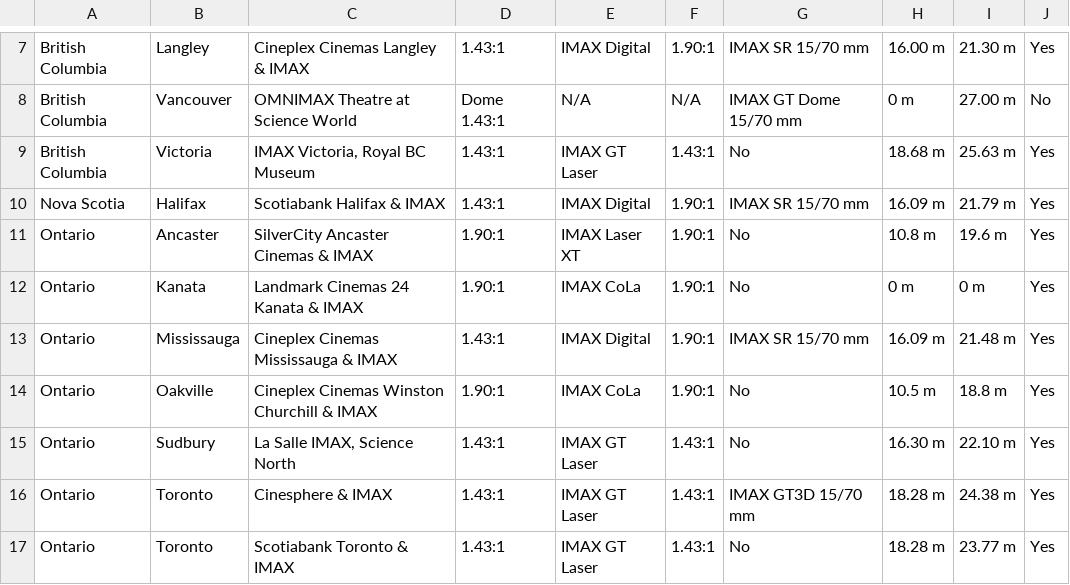
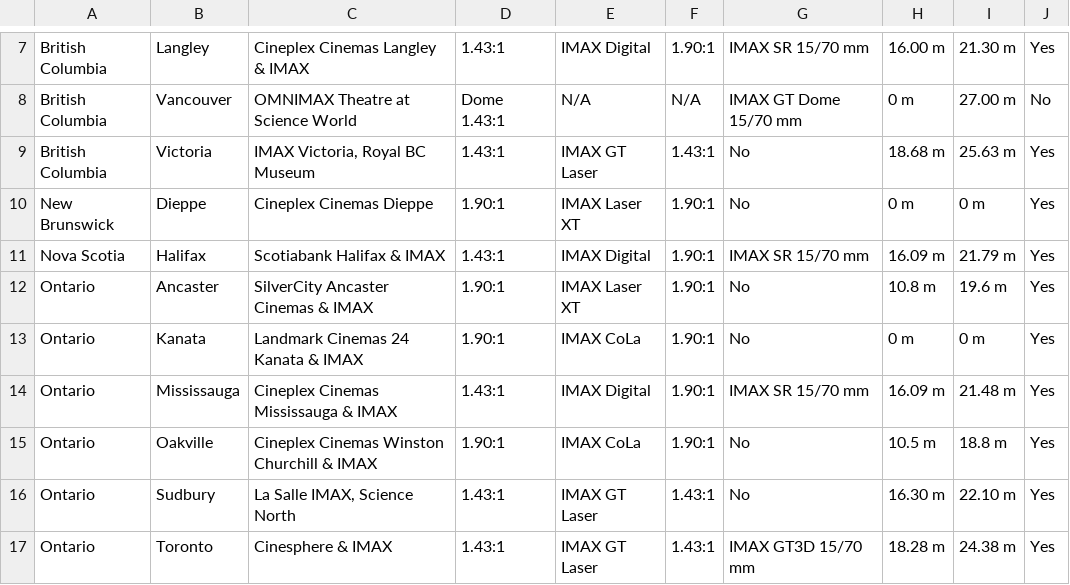
Before and after one commit to r-imax/imaxguide, a CSV file: docs/assets/csv/metric/americas/canada.csv, drawn as a sheet; only a part is shown, gaps mark what is left out; the shorter side is filled out with more unchanged rows.

Commit message:
Add Dieppe in NB

```diff
--- a/docs/assets/csv/metric/americas/canada.csv
+++ b/docs/assets/csv/metric/americas/canada.csv
@@ -9,2 +9,3 @@ British Columbia,Vancouver,OMNIMAX Theatre at Science World,Dome 1.43:1,N/A,N/A,
 British Columbia,Victoria,"IMAX Victoria, Royal BC Museum",1.43:1,IMAX GT Laser,1.43:1,No,18.68 m,25.63 m,Yes
+New Brunswick,Dieppe,"Cineplex Cinemas Dieppe",1.90:1,IMAX Laser XT,1.90:1,No,0 m,0 m,Yes
 Nova Scotia,Halifax,Scotiabank Halifax & IMAX,1.43:1,IMAX Digital,1.90:1,IMAX SR 15/70 mm,16.09 m,21.79 m,Yes
```
